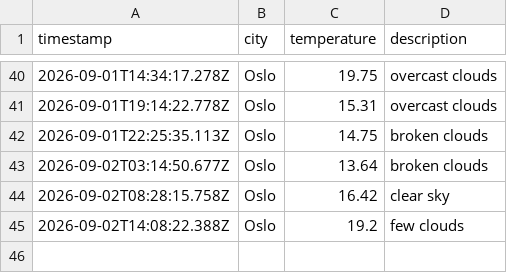
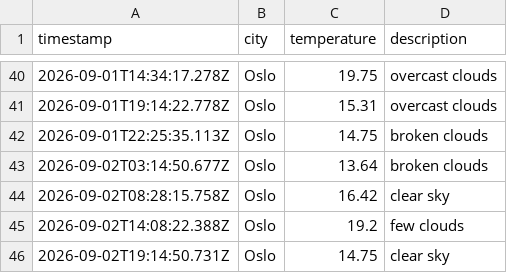
Before and after one commit to moniafavaro/weather_data_ops, a CSV file: data/weather_log.csv, drawn as a sheet; only a part is shown, gaps mark what is left out.

```diff
--- a/data/weather_log.csv
+++ b/data/weather_log.csv
@@ -45 +45,2 @@ timestamp,city,temperature,description
 2026-09-02T14:08:22.388Z,Oslo,19.2,few clouds
+2026-09-02T19:14:50.731Z,Oslo,14.75,clear sky
```
Also changed, not shown: 1 other file.
